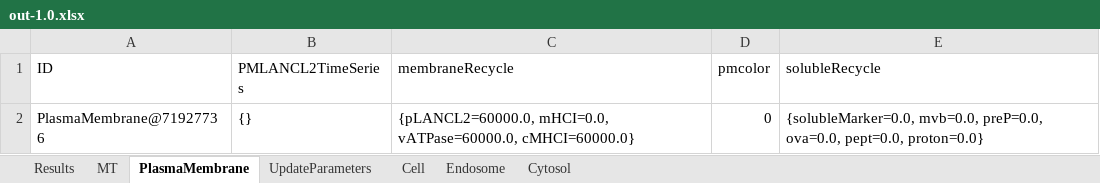
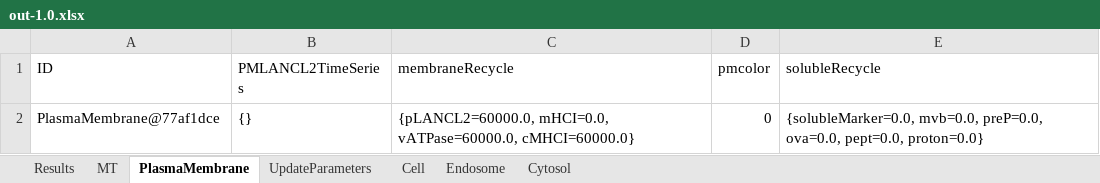
Before and after one commit to franconieto/endomembraneSystem, an Excel workbook: out-1.0.xlsx, sheet PlasmaMembrane, drawn as a sheet; values as stored, in another font and other column widths than the file's, no borders; the diff names each change by its address in the sheet, - before the commit and + after, or states it on an @@ line.

```diff
--- a/out-1.0.xlsx (sheet PlasmaMembrane)
+++ b/out-1.0.xlsx (sheet PlasmaMembrane)
-A2 (ID): PlasmaMembrane@71927736
+A2 (ID): PlasmaMembrane@77af1dce
```
Also changed, not shown: sheet Cytosol, sheet Endosome, sheet MT, sheet UpdateParameters, sheet Results, sheet Cell, InputIntrTransp3.xlsm, ResultsIntrTransp..xlsx, 11 other files.
